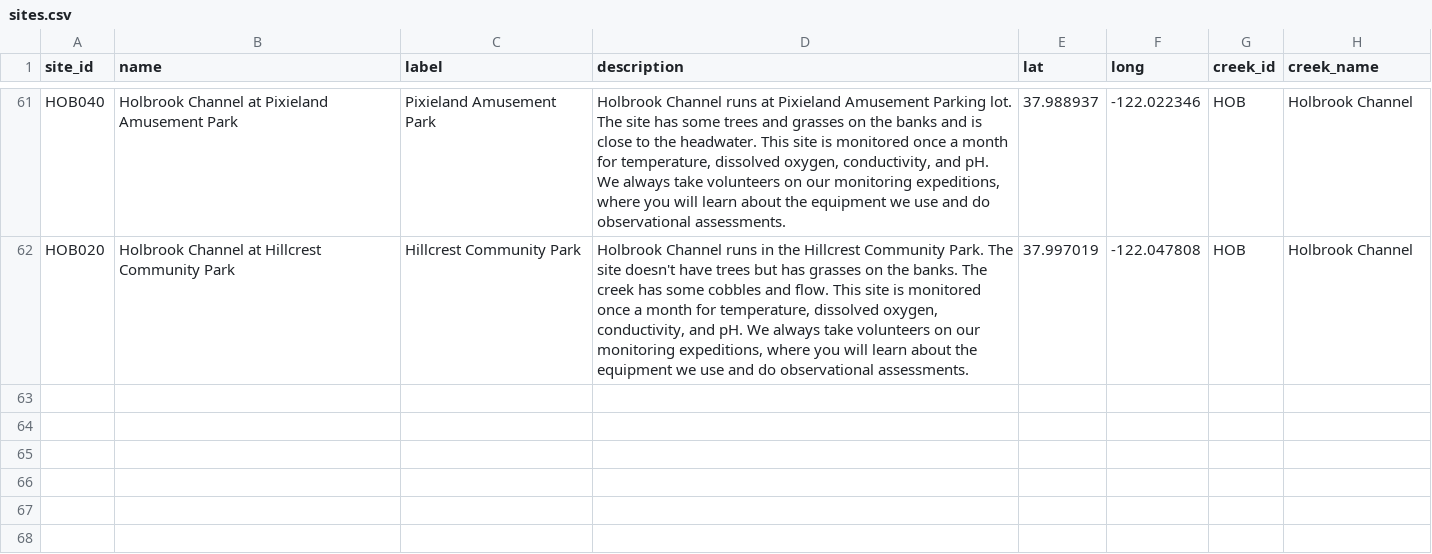
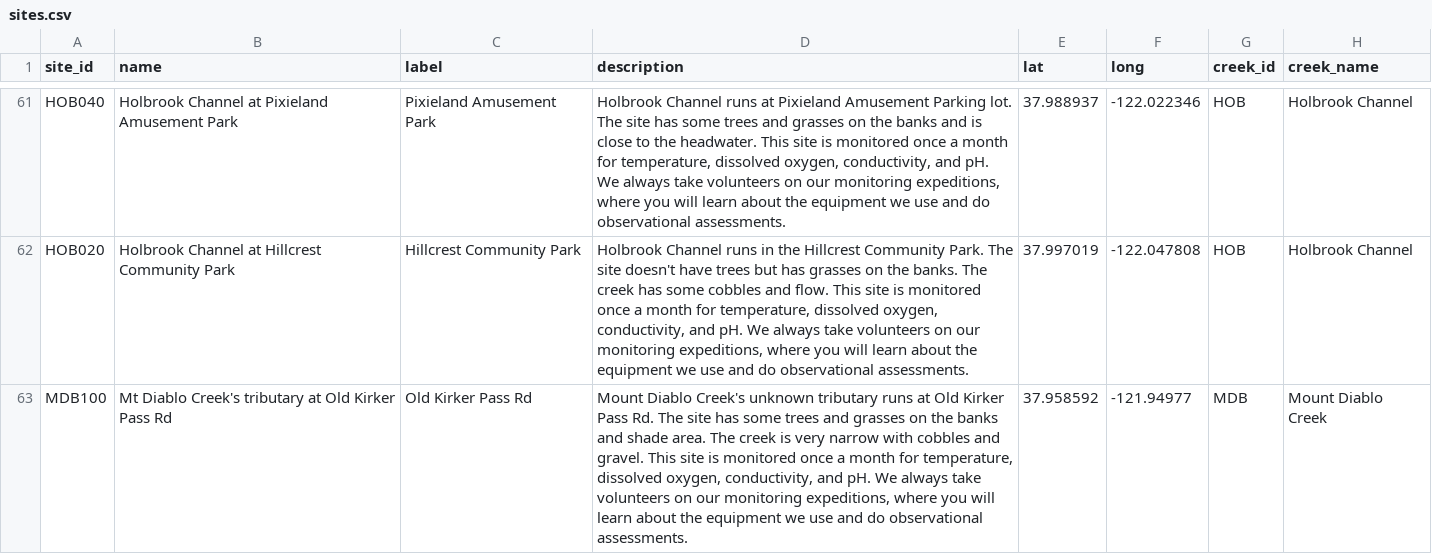
Before and after one commit to thewatershedproject/the-watershed-project, a CSV file: data-raw/sites.csv, drawn as a sheet; only a part is shown, gaps mark what is left out; the diff names each change by its address in the sheet, - before the commit and + after, or states it on an @@ line.

```diff
--- a/data-raw/sites.csv
+++ b/data-raw/sites.csv
+row 63: MDB100 | Mt Diablo Creek's tributary at Old Kirker Pass Rd | Old Kirker Pass Rd | Mount Diablo Creek's unknown tributary runs at Old Kirker Pass Rd. The site has some trees and grasses on the banks and shade area. The creek is very narrow with cobbles and gravel. This site is monitored once a month for temperature, dissolved oxygen, conductivity, and pH. We always take volunteers on our monitoring expeditions, where you will learn about the equipment we use and do observational assessments. | 37.958592 | -121.94977 | MDB | Mount Diablo Creek
```
Also changed, not shown: wq-app-gatsby/src/data/creek_grades.csv, wq-app-gatsby/src/data/creek_scores.csv, 6 other files.
